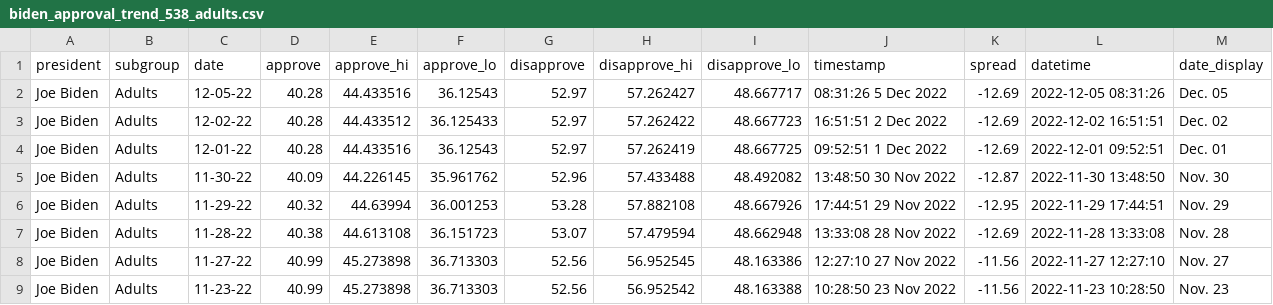
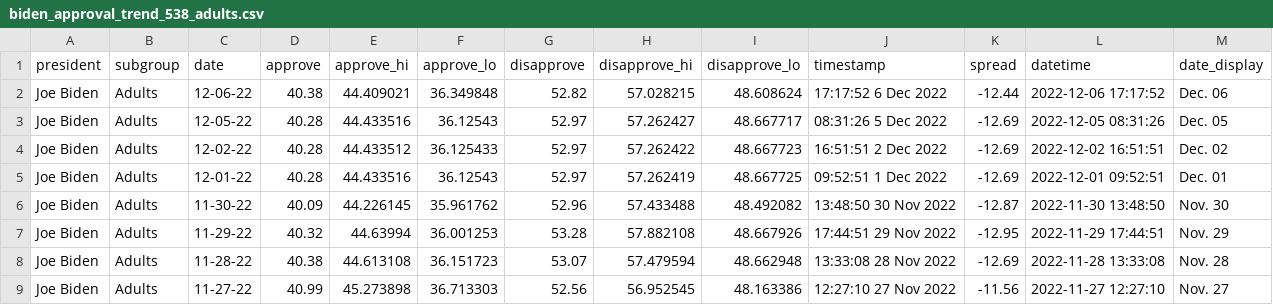
Before and after one commit to gridviz/biden-polls, a CSV file: data/processed/biden_approval_trend_538_adults.csv, drawn as a sheet; only a part is shown; the shorter side is filled out with more unchanged rows; the diff names each change by its address in the sheet, - before the commit and + after, or states it on an @@ line.

```diff
--- a/data/processed/biden_approval_trend_538_adults.csv
+++ b/data/processed/biden_approval_trend_538_adults.csv
+row 2: Joe Biden | Adults | 12-06-22 | 40.38 | 44.409021 | 36.349848 | 52.82 | 57.028215 | 48.608624 | 17:17:52 6 Dec 2022 | -12.44 | 2022-12-06 17:17:52 | Dec. 06
```
Also changed, not shown: data/processed/biden_approval_trend_538_all_polls.csv, data/processed/biden_approval_trend_538_latest_adults.csv, 3 other files.
